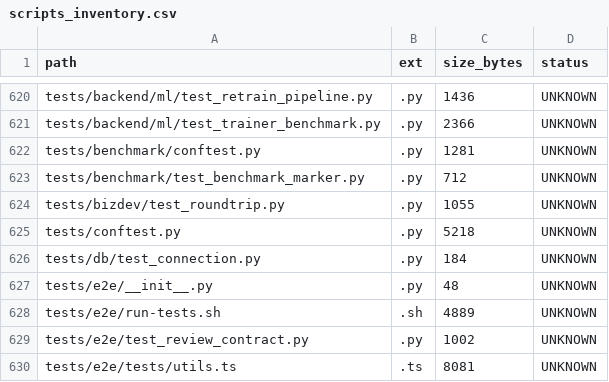
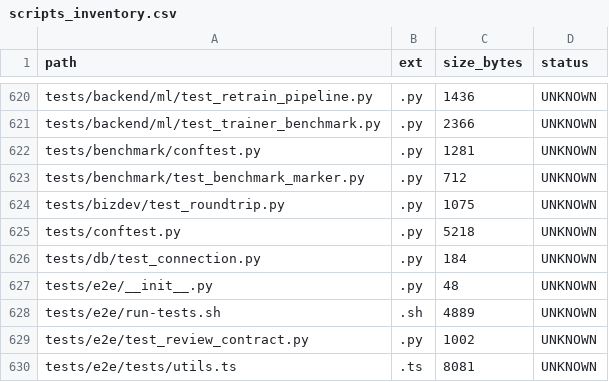
Before and after one commit to locotoki/alfred-agent-platform-v2, a CSV file: metrics/scripts_inventory.csv, drawn as a sheet; only a part is shown, gaps mark what is left out.

```diff
--- a/metrics/scripts_inventory.csv
+++ b/metrics/scripts_inventory.csv
@@ -623,3 +623,3 @@ tests/benchmark/conftest.py,.py,1281,UNKNOWN
 tests/benchmark/test_benchmark_marker.py,.py,712,UNKNOWN
-tests/bizdev/test_roundtrip.py,.py,1055,UNKNOWN
+tests/bizdev/test_roundtrip.py,.py,1075,UNKNOWN
 tests/conftest.py,.py,5218,UNKNOWN
```
Also changed, not shown: 2 other files.
